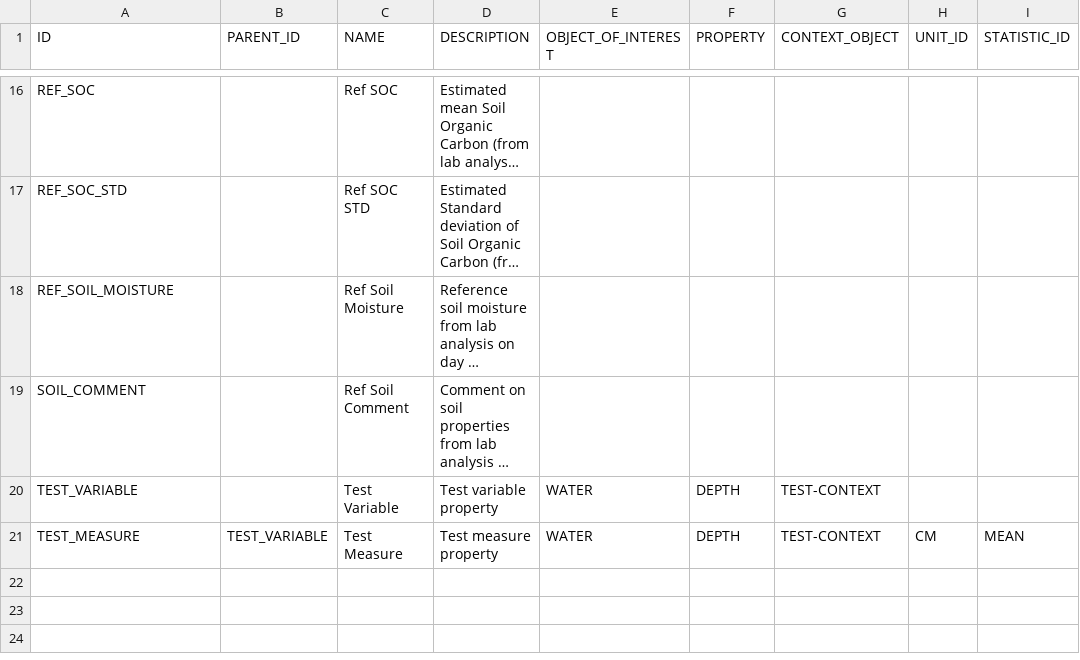
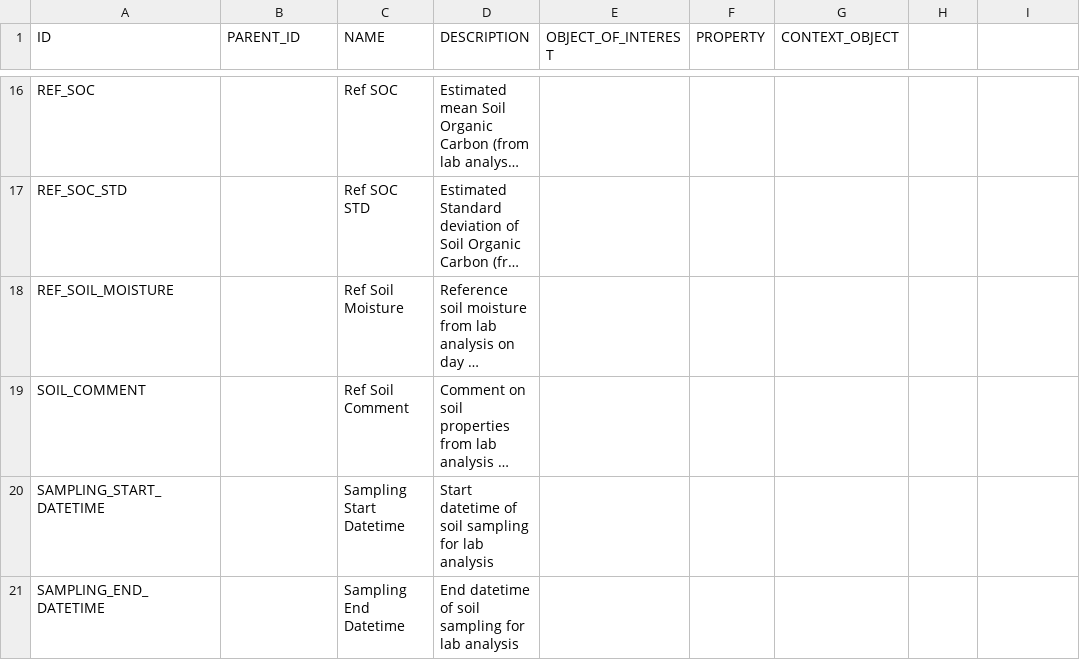
Before and after one commit to NERC-CEH/fdri-discovery, a CSV file: sample_data/src/ANNOTATION_PROPERTIES.csv, drawn as a sheet; only a part is shown, gaps mark what is left out; long unchanged cells end in …; removed rows and columns are numbered as before the commit, all else as after; the diff names each change by its address in the sheet, - before the commit and + after, or states it on an @@ line.

Commit message:
Add site calibration annotations for COSMOS sites * Add the calibration date/times as annotation properties * Clean up the date/time values in the input CSV * Map the cleaned up site calibration info as annotations on the COSMOS EMSite

```diff
--- a/sample_data/src/ANNOTATION_PROPERTIES.csv
+++ b/sample_data/src/ANNOTATION_PROPERTIES.csv
-H1: UNIT_ID
+H1: (empty)
-I1: STATISTIC_ID
+I1: (empty)
-row 20: TEST_VARIABLE |  | Test Variable | Test variable property | WATER | DEPTH | TEST-CONTEXT
-row 21: TEST_MEASURE | TEST_VARIABLE | Test Measure | Test measure property | WATER | DEPTH | TEST-CONTEXT | CM | MEAN
+row 20: SAMPLING_START_DATETIME |  | Sampling Start Datetime | Start datetime of soil sampling for lab analysis
+row 21: SAMPLING_END_DATETIME |  | Sampling End Datetime | End datetime of soil sampling for lab analysis
```
Also changed, not shown: 5 other files.
